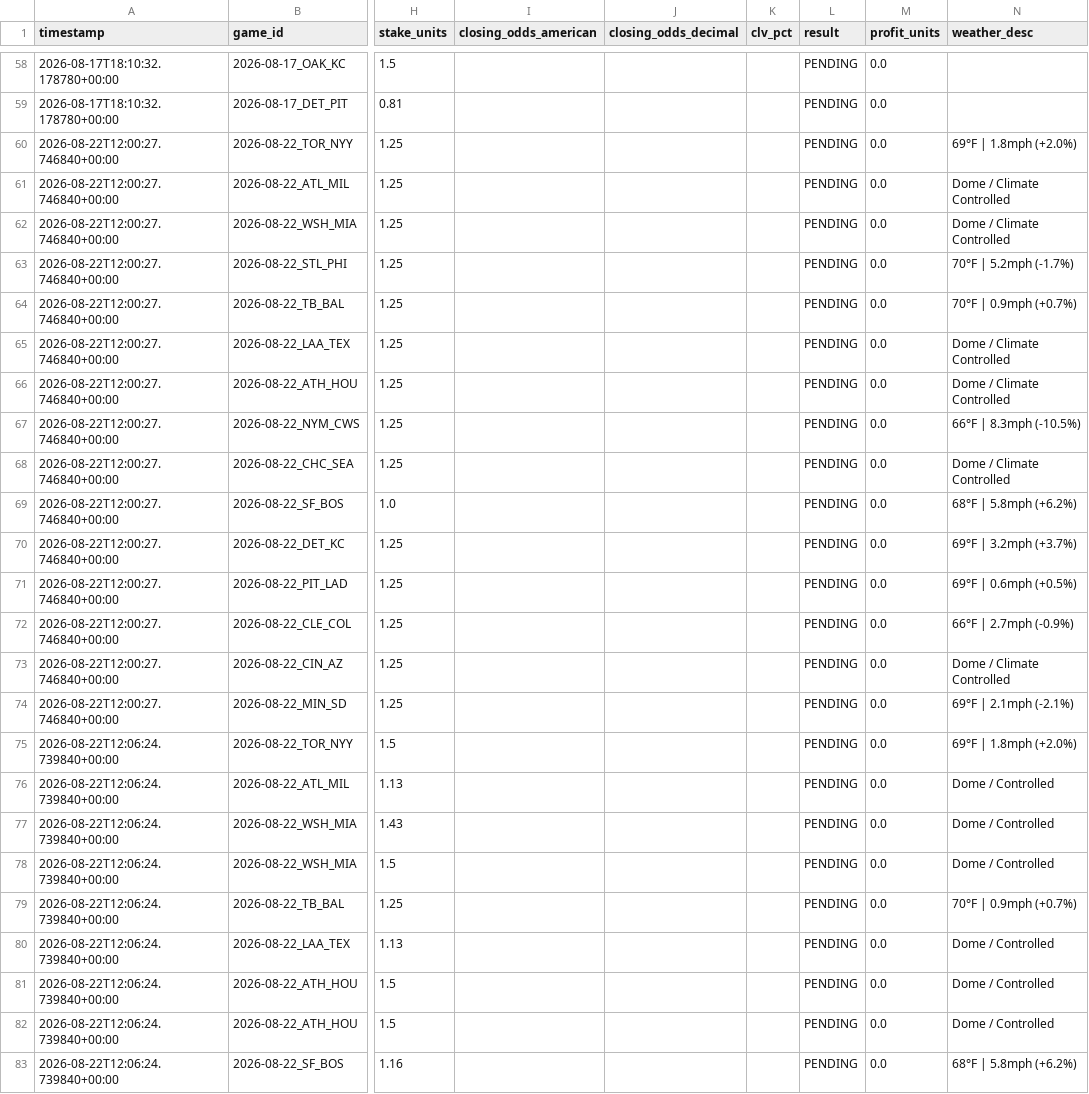
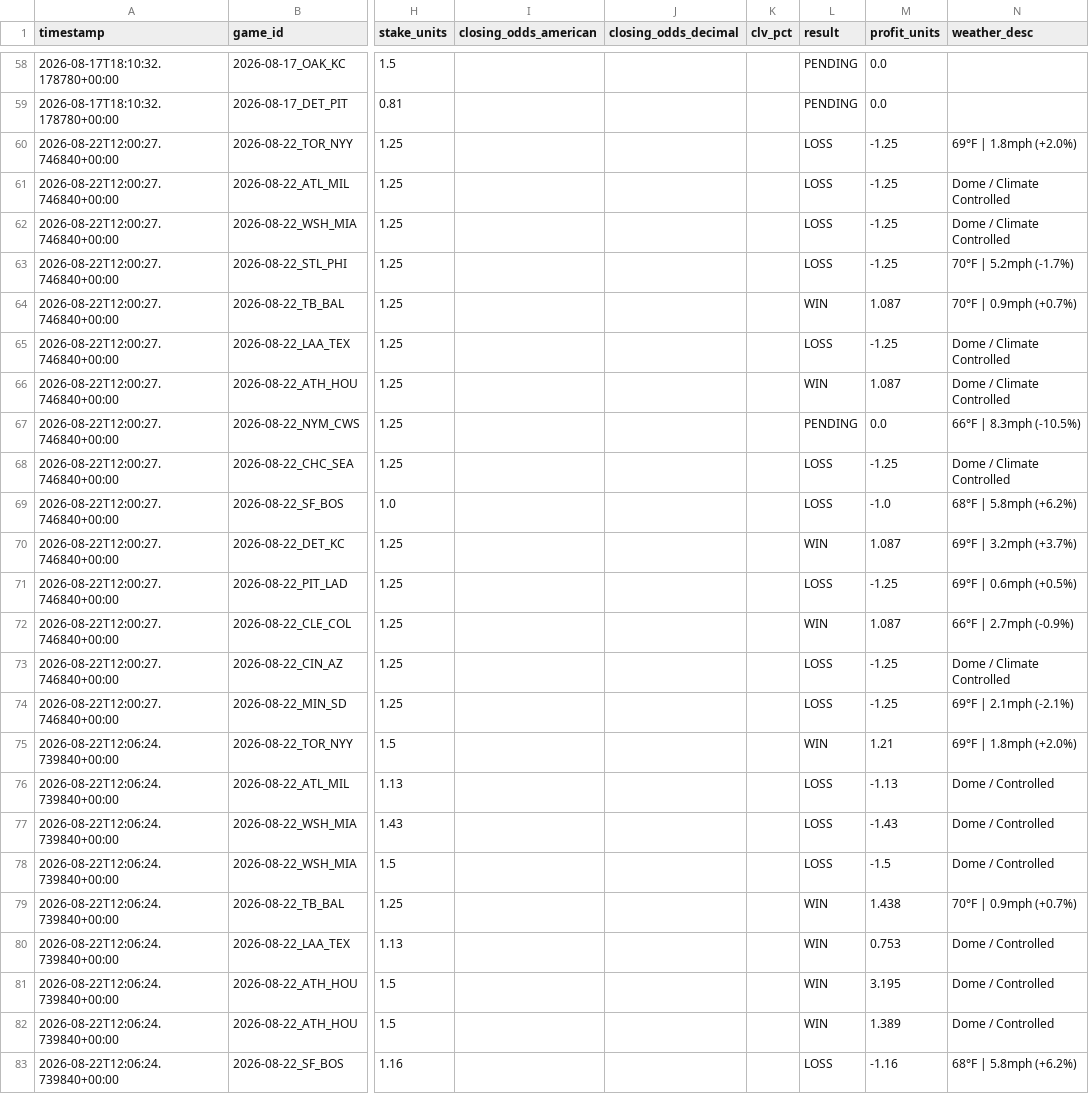
Before and after one commit to chadcaporaso-lgtm/MLB-Pitching-Guru-Statcast, a CSV file: data/clv_tracking_log.csv, drawn as a sheet; only a part is shown, gaps mark what is left out; the diff covers the shown part only; the diff names each change by its address in the sheet, - before the commit and + after, or states it on an @@ line.

Commit message:
Official settlement for August 22, 2026: {wins}W-{losses}L | {net_profit:+.3f}u

```diff
--- a/data/clv_tracking_log.csv
+++ b/data/clv_tracking_log.csv
-L60:L63 (result): PENDING
+L60:L63 (result): LOSS
-M60:M63 (profit_units): 0.0
+M60:M63 (profit_units): -1.25
-L64 (result): PENDING
+L64 (result): WIN
-M64 (profit_units): 0.0
+M64 (profit_units): 1.087
-L65 (result): PENDING
+L65 (result): LOSS
-M65 (profit_units): 0.0
+M65 (profit_units): -1.25
-L66 (result): PENDING
+L66 (result): WIN
-M66 (profit_units): 0.0
+M66 (profit_units): 1.087
-L68:L69 (result): PENDING
+L68:L69 (result): LOSS
-M68 (profit_units): 0.0
+M68 (profit_units): -1.25
-M69 (profit_units): 0.0
+M69 (profit_units): -1.0
-L70 (result): PENDING
+L70 (result): WIN
-M70 (profit_units): 0.0
+M70 (profit_units): 1.087
-L71 (result): PENDING
+L71 (result): LOSS
-M71 (profit_units): 0.0
+M71 (profit_units): -1.25
-L72 (result): PENDING
+L72 (result): WIN
-M72 (profit_units): 0.0
+M72 (profit_units): 1.087
-L73:L74 (result): PENDING
+L73:L74 (result): LOSS
-M73:M74 (profit_units): 0.0
+M73:M74 (profit_units): -1.25
-L75 (result): PENDING
+L75 (result): WIN
-M75 (profit_units): 0.0
+M75 (profit_units): 1.21
-L76:L78 (result): PENDING
+L76:L78 (result): LOSS
-M76 (profit_units): 0.0
+M76 (profit_units): -1.13
-M77 (profit_units): 0.0
+M77 (profit_units): -1.43
-M78 (profit_units): 0.0
+M78 (profit_units): -1.5
-L79:L82 (result): PENDING
+L79:L82 (result): WIN
-M79 (profit_units): 0.0
+M79 (profit_units): 1.438
-M80 (profit_units): 0.0
+M80 (profit_units): 0.753
-M81 (profit_units): 0.0
+M81 (profit_units): 3.195
-M82 (profit_units): 0.0
+M82 (profit_units): 1.389
-L83 (result): PENDING
+L83 (result): LOSS
-M83 (profit_units): 0.0
+M83 (profit_units): -1.16
```
Also changed, not shown: 18 edited cells elsewhere in this file.
